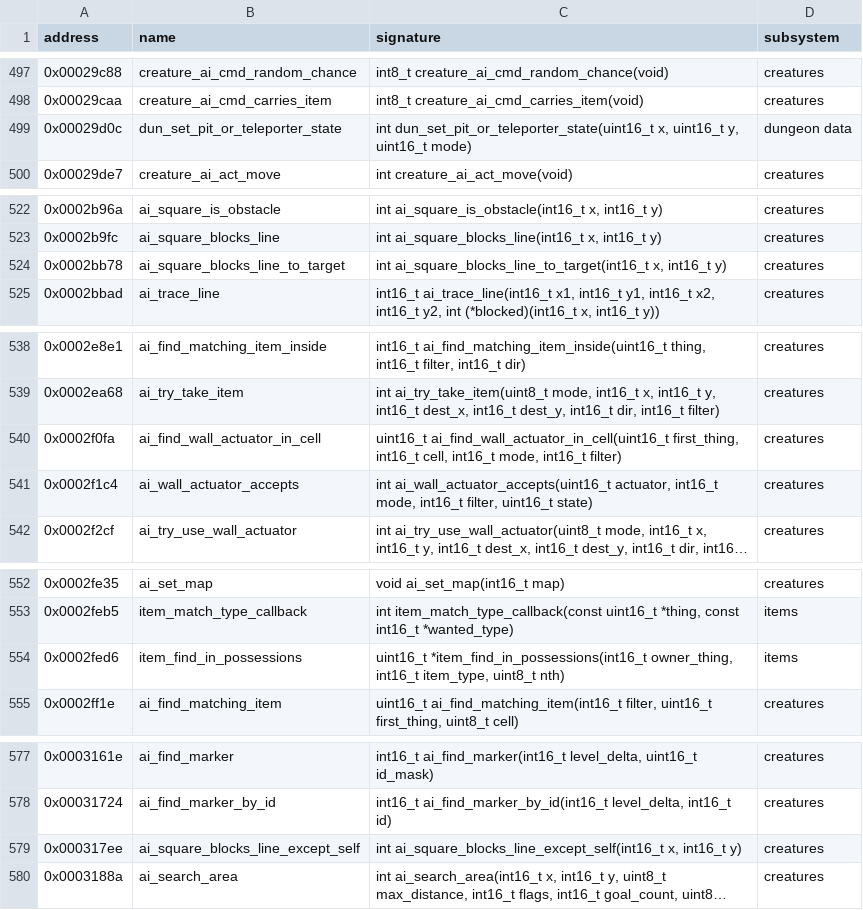
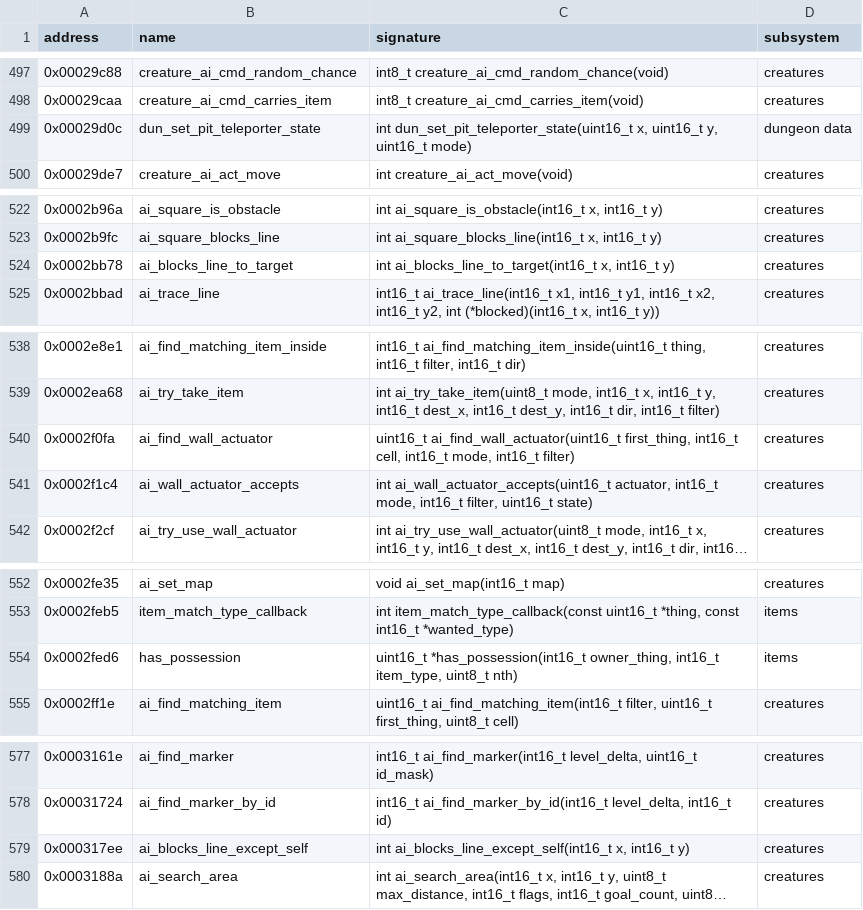
Before and after one commit to peterkmet/dm2mac, a CSV file: docs/skull-symbols.csv, drawn as a sheet; only a part is shown, gaps mark what is left out; long unchanged cells end in …; the diff covers the shown part only; the diff names each change by its address in the sheet, - before the commit and + after, or states it on an @@ line.

Commit message:
refactor: clean up engine/ai, part 3: names
The static functions of ai.c lose the module prefixes, and the names
above four words get shorter.

Renamed: ai_store_cache -> store_plan_cache
Renamed: creature_ai_act -> run_next_action
Renamed: creature_ai_advance_plan_step -> advance_plan_step
Renamed: creature_ai_choose_plan -> choose_plan
Renamed: creature_ai_compact_candidates -> compact_candidates
Renamed: creature_ai_continue_plan -> continue_plan
Renamed: creature_ai_fetch_plan_step -> fetch_plan_step
Renamed: creature_ai_flee -> flee_or_dodge
Renamed: creature_ai_get_item_counts -> get_item_counts
Renamed: creature_ai_load_candidate_path -> load_candidate_path
Renamed: creature_ai_run_animation -> run_animation
Renamed: creature_ai_run_plan -> run_plan
Renamed: creature_ai_run_target_scanner -> run_target_scanner
Renamed: creature_ai_scan_plan_list -> scan_plan_list
Renamed: creature_ai_select_behavior -> select_behavior
Renamed: creature_ai_start_vanish -> start_vanish
Renamed: creature_ai_take_next_action -> take_next_action
Renamed: creature_ai_try_flee -> try_flee
Renamed: creature_ai_update_mood -> update_mood
Renamed: creature_ai_wander -> wander_at_random
Renamed: creature_become -> become_creature
Renamed: dun_find_sensor_on_square -> find_floor_sensor
Renamed: item_find_in_possessions -> has_possession
Renamed: act_turn_then_pick_up -> act_turn_pick_up
Renamed: cmd_set_action_by_flag -> cmd_stand_by_mood
Renamed: cmd_take_from_front_group -> cmd_take_from_front
Renamed: ai_cmd_seek_with_carried_item -> ai_cmd_seek_with_carried
Renamed: ai_find_wall_actuator_in_cell -> ai_find_wall_actuator
Renamed: ai_square_blocks_line_except_self -> ai_blocks_line_except_self
Renamed: ai_square_blocks_line_to_target -> ai_blocks_line_to_target
Renamed: dun_set_pit_or_teleporter_state -> dun_set_pit_teleporter_state

```diff
--- a/docs/skull-symbols.csv
+++ b/docs/skull-symbols.csv
-B499 (name): dun_set_pit_or_teleporter_state
+B499 (name): dun_set_pit_teleporter_state
-C499 (signature): int dun_set_pit_or_teleporter_state(uint16_t x, uint16_t…
+C499 (signature): int dun_set_pit_teleporter_state(uint16_t x, uint16_t…
-B524 (name): ai_square_blocks_line_to_target
+B524 (name): ai_blocks_line_to_target
-C524 (signature): int ai_square_blocks_line_to_target(int16_t x, int16_t…
+C524 (signature): int ai_blocks_line_to_target(int16_t x, int16_t…
-B540 (name): ai_find_wall_actuator_in_cell
+B540 (name): ai_find_wall_actuator
-C540 (signature): uint16_t ai_find_wall_actuator_in_cell(uint16_t first_thing, int16_t…
+C540 (signature): uint16_t ai_find_wall_actuator(uint16_t first_thing, int16_t…
-B554 (name): item_find_in_possessions
+B554 (name): has_possession
-C554 (signature): uint16_t *item_find_in_possessions(int16_t owner_thing, int16_t…
+C554 (signature): uint16_t *has_possession(int16_t owner_thing, int16_t…
-B579 (name): ai_square_blocks_line_except_self
+B579 (name): ai_blocks_line_except_self
-C579 (signature): int ai_square_blocks_line_except_self(int16_t x, int16_t…
+C579 (signature): int ai_blocks_line_except_self(int16_t x, int16_t…
```
Also changed, not shown: 26 edited cells elsewhere in this file, 9 other files.
